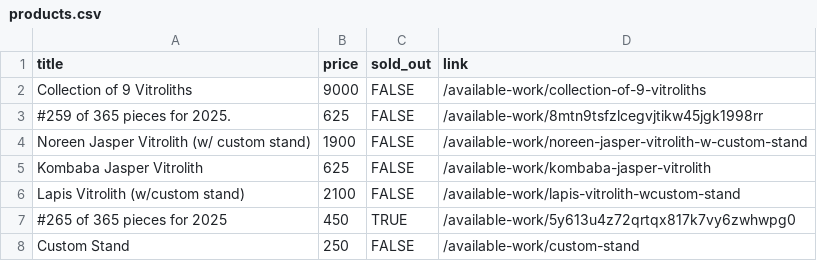
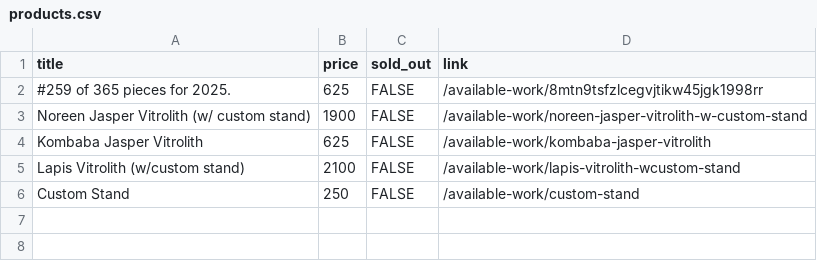
Before and after one commit to hadley/available-work, a CSV file: products.csv, drawn as a sheet; the diff names each change by its address in the sheet, - before the commit and + after, or states it on an @@ line.

Commit message:
https://github.com/hadley/available-work/actions/runs/18046045801

```diff
--- a/products.csv
+++ b/products.csv
-row 2: Collection of 9 Vitroliths | 9000 | FALSE | /available-work/collection-of-9-vitroliths
-row 7: #265 of 365 pieces for 2025 | 450 | TRUE | /available-work/5y613u4z72qrtqx817k7vy6zwhwpg0
```
